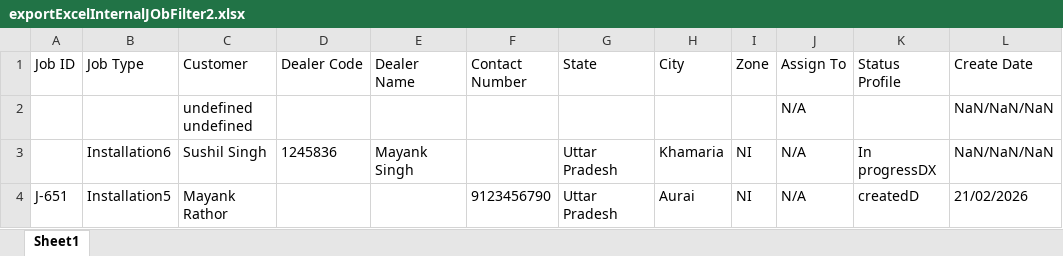
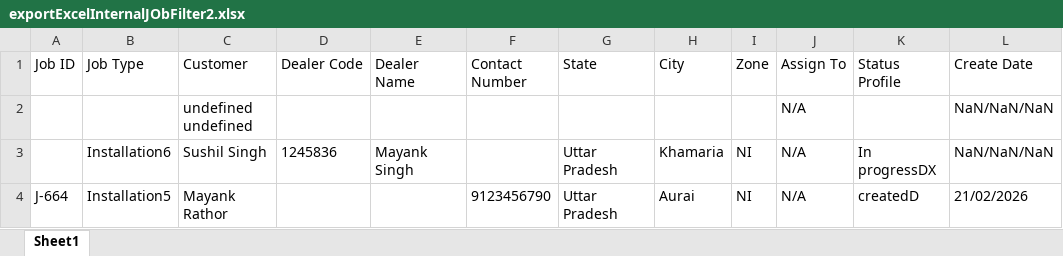
Before and after one commit to Abhaykumar040/agentTesting, an Excel workbook: downloads/exportExcelInternalJObFilter2.xlsx, sheet Sheet1, drawn as a sheet; only a part is shown; values as stored, in another font and other column widths than the file's, no borders; the diff names each change by its address in the sheet, - before the commit and + after, or states it on an @@ line.

```diff
--- a/downloads/exportExcelInternalJObFilter2.xlsx (sheet Sheet1)
+++ b/downloads/exportExcelInternalJObFilter2.xlsx (sheet Sheet1)
-A4 (Job ID): J-651
+A4 (Job ID): J-664
```
Also changed, not shown: downloads/exportExcelInternalJObFilter1.xlsx, downloads/exportExcelInternalJObFilter3.xlsx, 44 other files.
